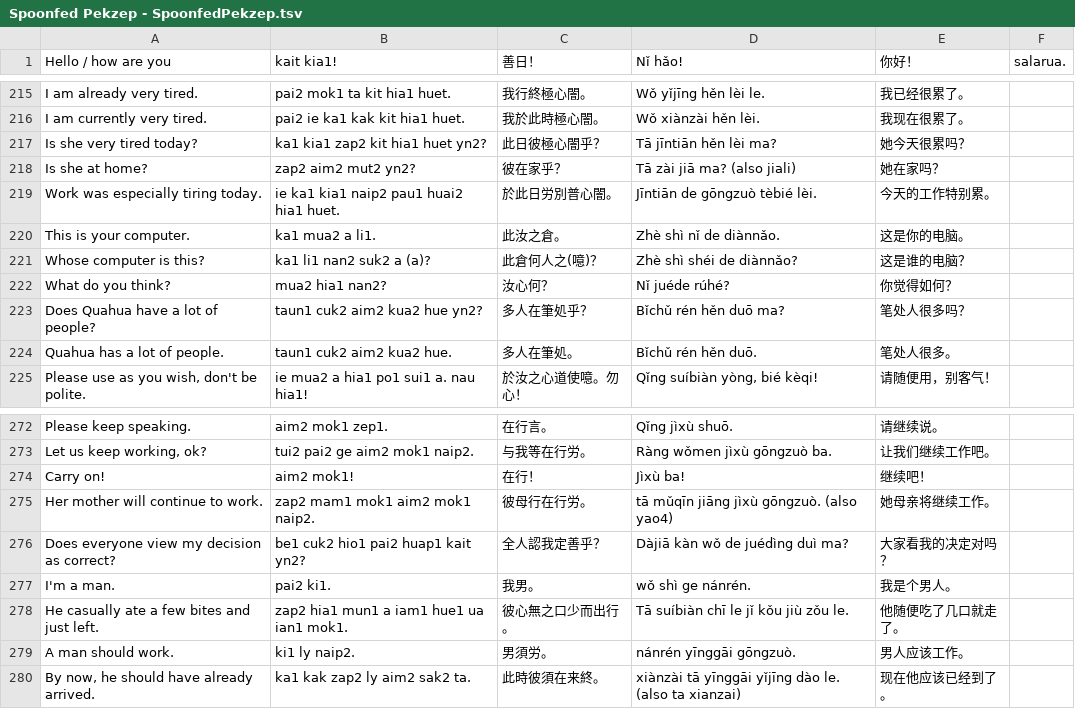
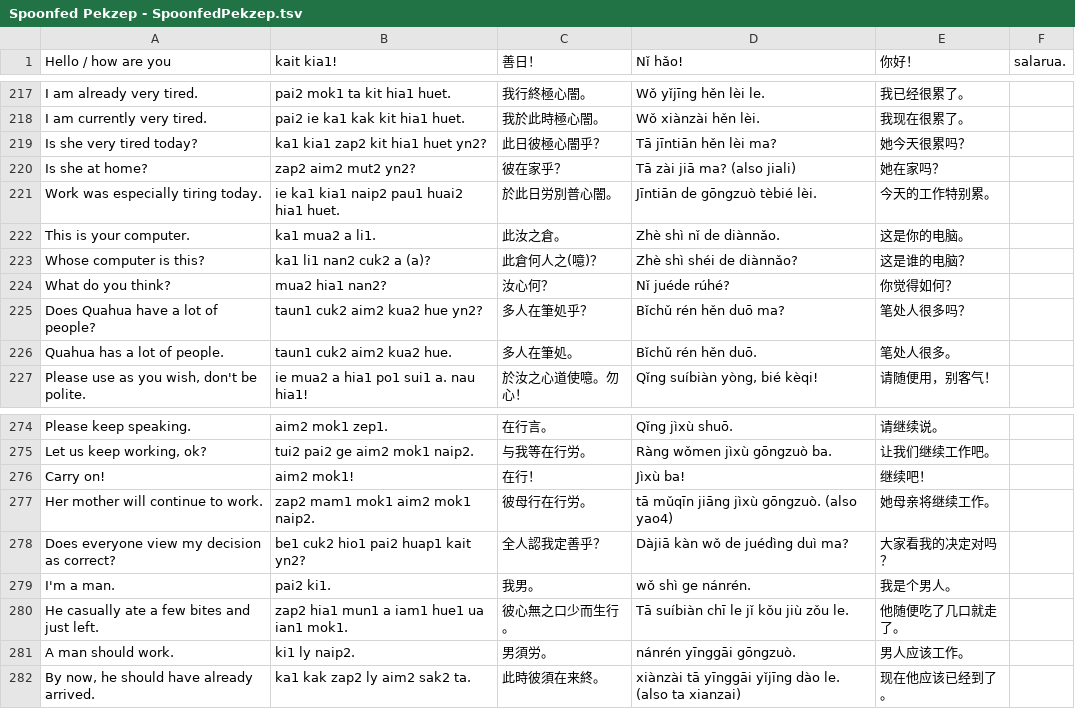
Before and after one commit to jurliyuuri/spoonfed_pekzep, a TSV file: raw/Spoonfed Pekzep - SpoonfedPekzep.tsv, drawn as a sheet; only a part is shown, gaps mark what is left out; the diff covers the shown part only.

```diff
--- a/raw/Spoonfed Pekzep - SpoonfedPekzep.tsv
+++ b/raw/Spoonfed Pekzep - SpoonfedPekzep.tsv
@@ -220,3 +222,3 @@ Work was especially tiring today.	ie ka1 kia1 naip2 pau1 huai2 hia1 huet.	於此
 This is your computer.	ka1 mua2 a li1.	此汝之倉。	Zhè shì nǐ de diànnǎo.	这是你的电脑。	
-Whose computer is this?	ka1 li1 nan2 suk2 a (a)?	此倉何人之(噫)？	Zhè shì shéi de diànnǎo?	这是谁的电脑？	
+Whose computer is this?	ka1 li1 nan2 cuk2 a (a)?	此倉何人之(噫)？	Zhè shì shéi de diànnǎo?	这是谁的电脑？	
 What do you think?	mua2 hia1 nan2?	汝心何？	Nǐ juéde rúhé?	你觉得如何？	
@@ -277,3 +279,3 @@ Does everyone view my decision as correct?	be1 cuk2 hio1 pai2 huap1 kait yn2?
 I'm a man.	pai2 ki1.	我男。	wǒ shì ge nánrén.	我是个男人。	
-He casually ate a few bites and just left.	zap2 hia1 mun1 a iam1 hue1 ua ian1 mok1. 	彼心無之口少而出行。	Tā suíbiàn chī le jǐ kǒu jiù zǒu le.	他随便吃了几口就走了。	
+He casually ate a few bites and just left.	zap2 hia1 mun1 a iam1 hue1 ua ian1 mok1. 	彼心無之口少而生行。	Tā suíbiàn chī le jǐ kǒu jiù zǒu le.	他随便吃了几口就走了。	
 A man should work.	ki1 ly naip2.	男須労。	nánrén yīnggāi gōngzuò.	男人应该工作。	
```
Also changed, not shown: 2 added rows and 8 edited cells elsewhere in this file, 13 other files.
